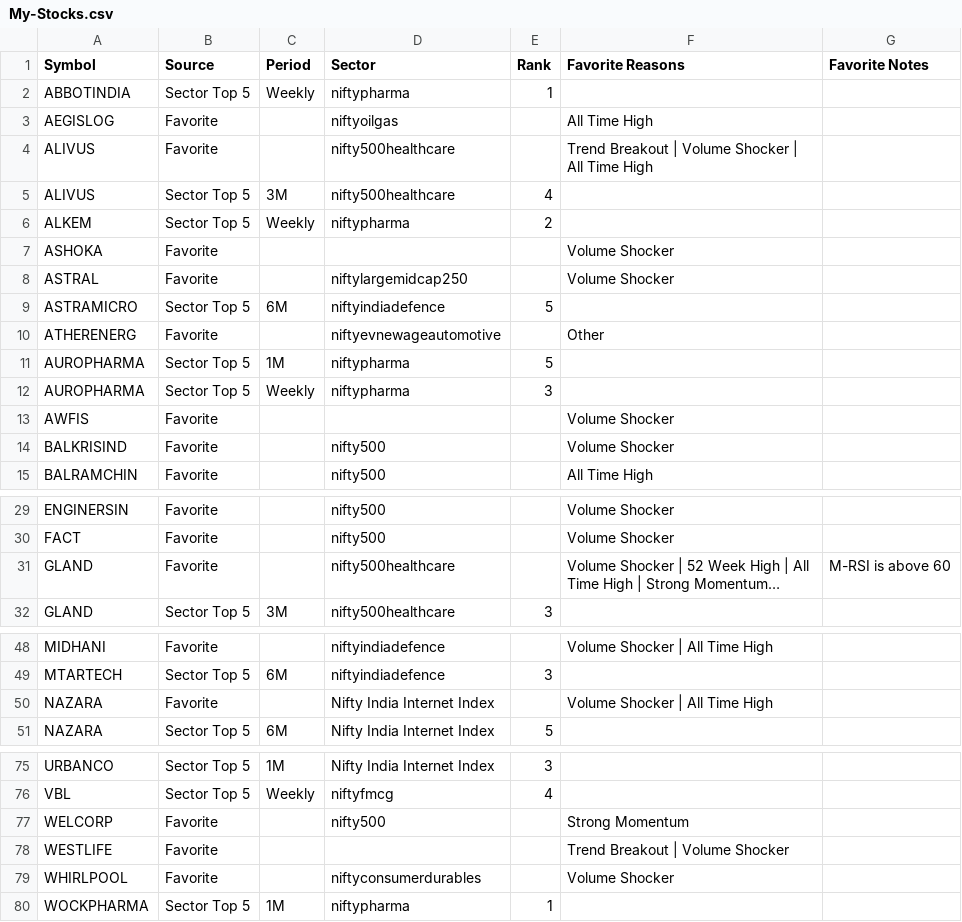
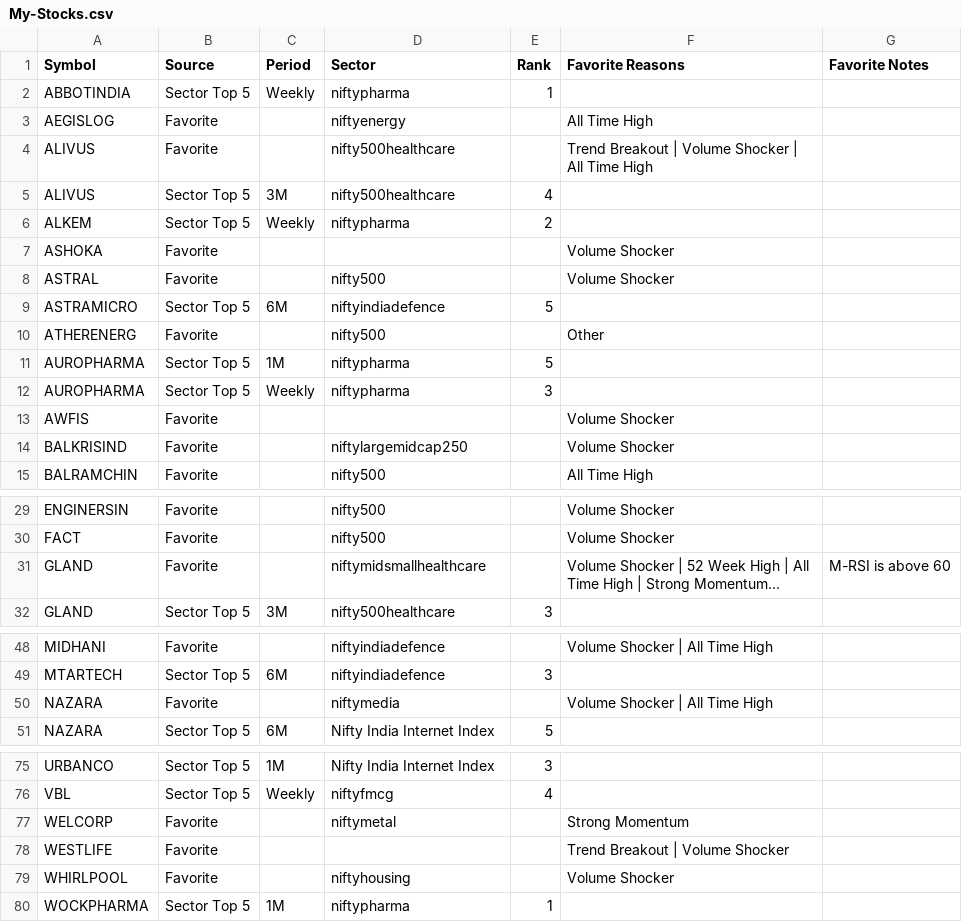
Before and after one commit to surajpjoshi/combined-stockstory, a CSV file: rsi/My-Stocks.csv, drawn as a sheet; only a part is shown, gaps mark what is left out; long unchanged cells end in …; the diff covers the shown part only; the diff names each change by its address in the sheet, - before the commit and + after, or states it on an @@ line.

```diff
--- a/rsi/My-Stocks.csv
+++ b/rsi/My-Stocks.csv
-D3 (Sector): niftyoilgas
+D3 (Sector): niftyenergy
-D8 (Sector): niftylargemidcap250
+D8 (Sector): nifty500
-D10 (Sector): niftyevnewageautomotive
+D10 (Sector): nifty500
-D14 (Sector): nifty500
+D14 (Sector): niftylargemidcap250
-D31 (Sector): nifty500healthcare
+D31 (Sector): niftymidsmallhealthcare
-D50 (Sector): Nifty India Internet Index
+D50 (Sector): niftymedia
-D77 (Sector): nifty500
+D77 (Sector): niftymetal
-D79 (Sector): niftyconsumerdurables
+D79 (Sector): niftyhousing
```
Also changed, not shown: 2 edited cells elsewhere in this file, rsi/RSI_Monitoring_State.csv, rsi/latest_results.csv, 3 other files.
